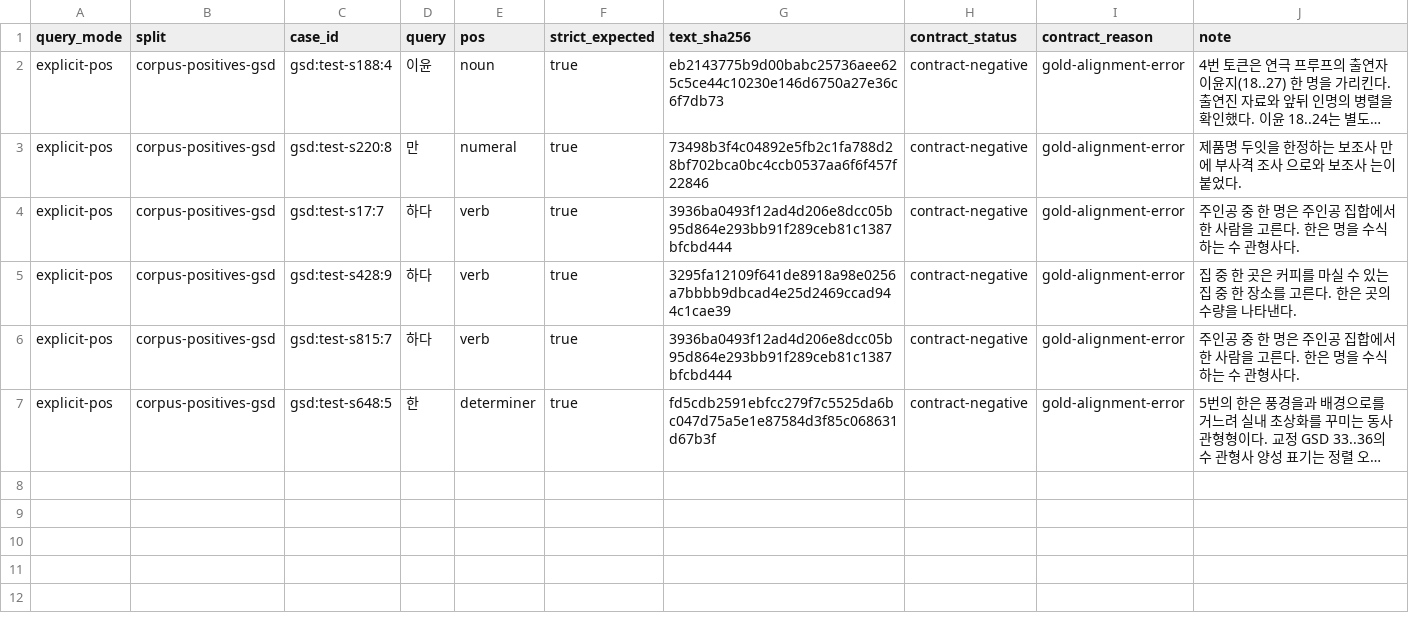
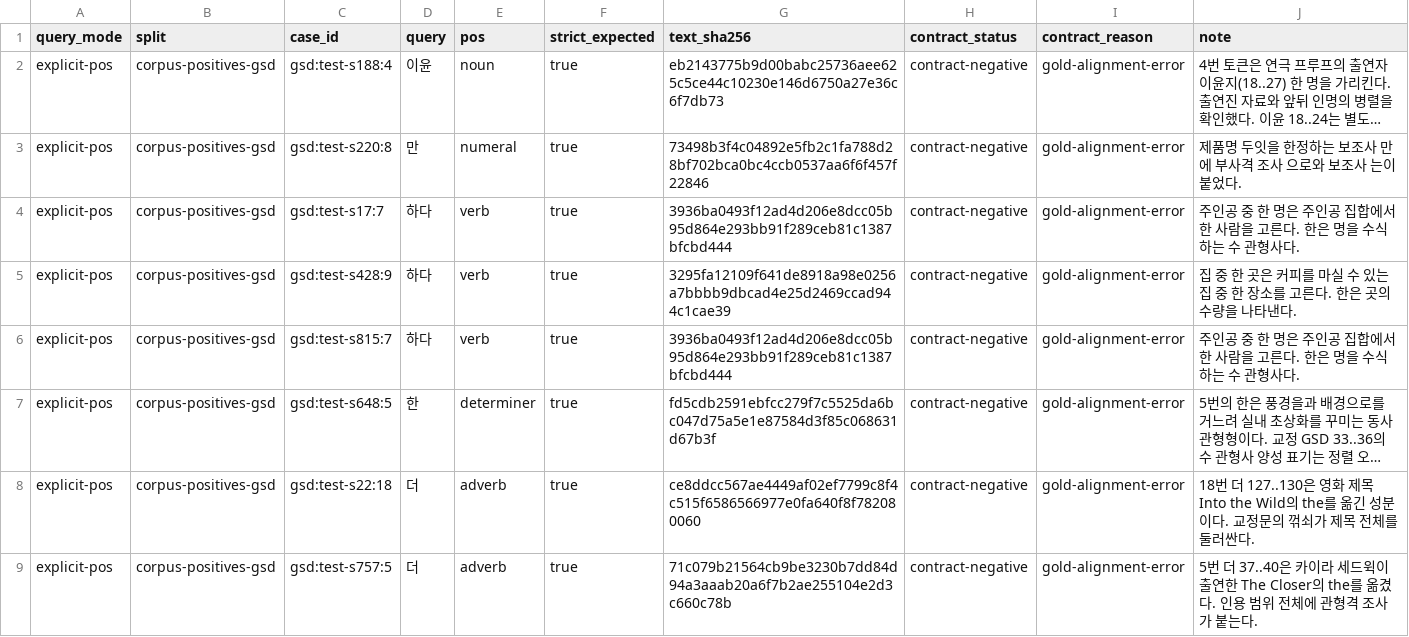
Before and after one commit to SeokminHong/kfind, a TSV file: tools/morph-compare/gsd-positive-corpus-reviews.tsv, drawn as a sheet; long unchanged cells end in …; the diff names each change by its address in the sheet, - before the commit and + after, or states it on an @@ line.

Commit message:
test(kfind/benchmark): 외국어 제목 성분 더의 품사 정렬 (#929)

```diff
--- a/tools/morph-compare/gsd-positive-corpus-reviews.tsv
+++ b/tools/morph-compare/gsd-positive-corpus-reviews.tsv
+row 8: explicit-pos | corpus-positives-gsd | gsd:test-s22:18 | 더 | adverb | true | ce8ddcc567ae4449af02ef7799c8f4c515f6586566977e0fa640f8f782080060 | contract-negative | gold-alignment-error | 18번 더 127..130은 영화 제목 Into the Wild의 the를 옮긴 성분이다. 교정문의 꺾쇠가 제목 전체를 둘러싼다.
+row 9: explicit-pos | corpus-positives-gsd | gsd:test-s757:5 | 더 | adverb | true | 71c079b21564cb9be3230b7dd84d94a3aaab20a6f7b2ae255104e2d3c660c78b | contract-negative | gold-alignment-error | 5번 더 37..40은 카이라 세드윅이 출연한 The Closer의 the를 옮겼다. 인용 범위 전체에 관형격 조사가 붙는다.
```
Also changed, not shown: tools/morph-compare/positive-span-corpus-reviews.tsv, tools/morph-compare/pud-noun-label-corpus-reviews.tsv, 2 other files.
